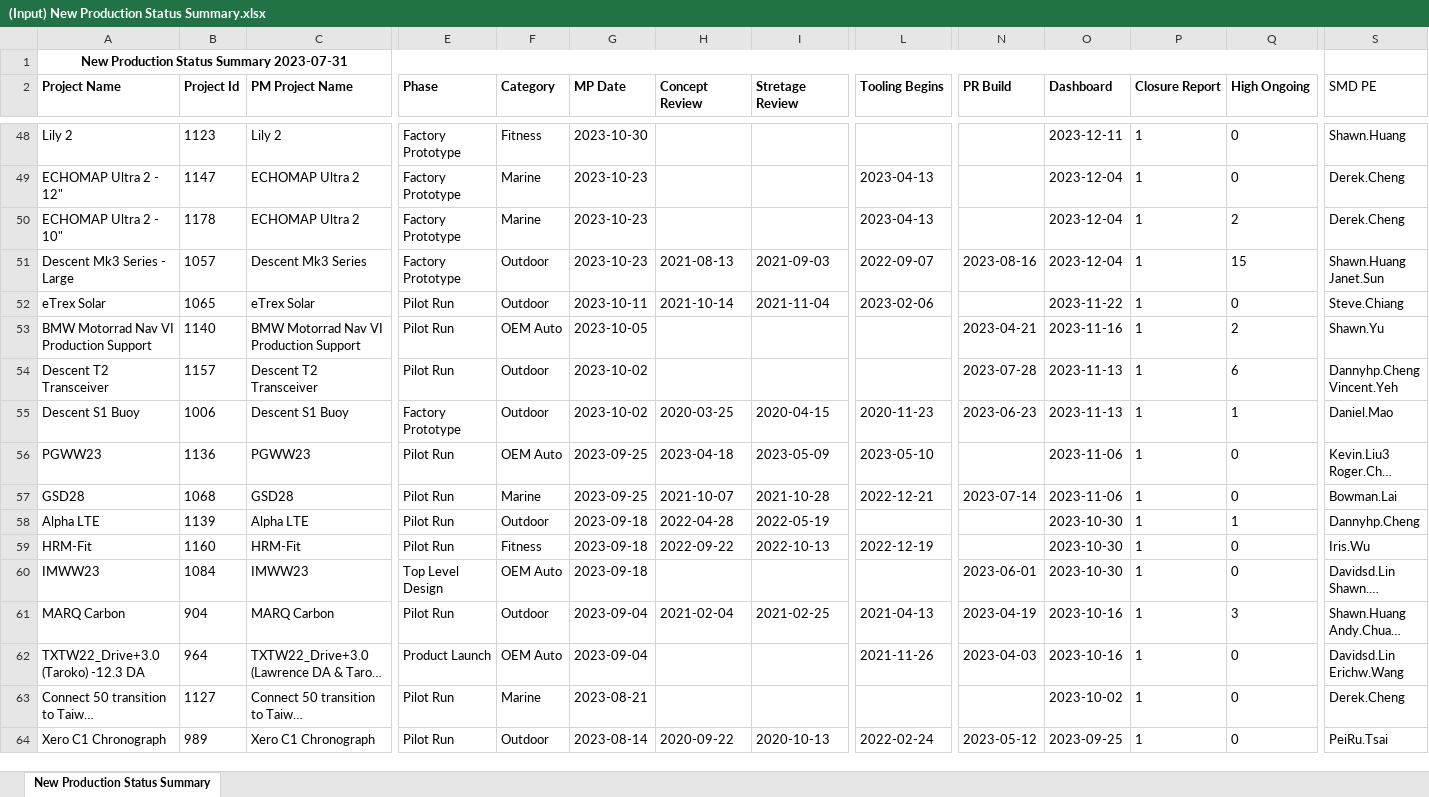
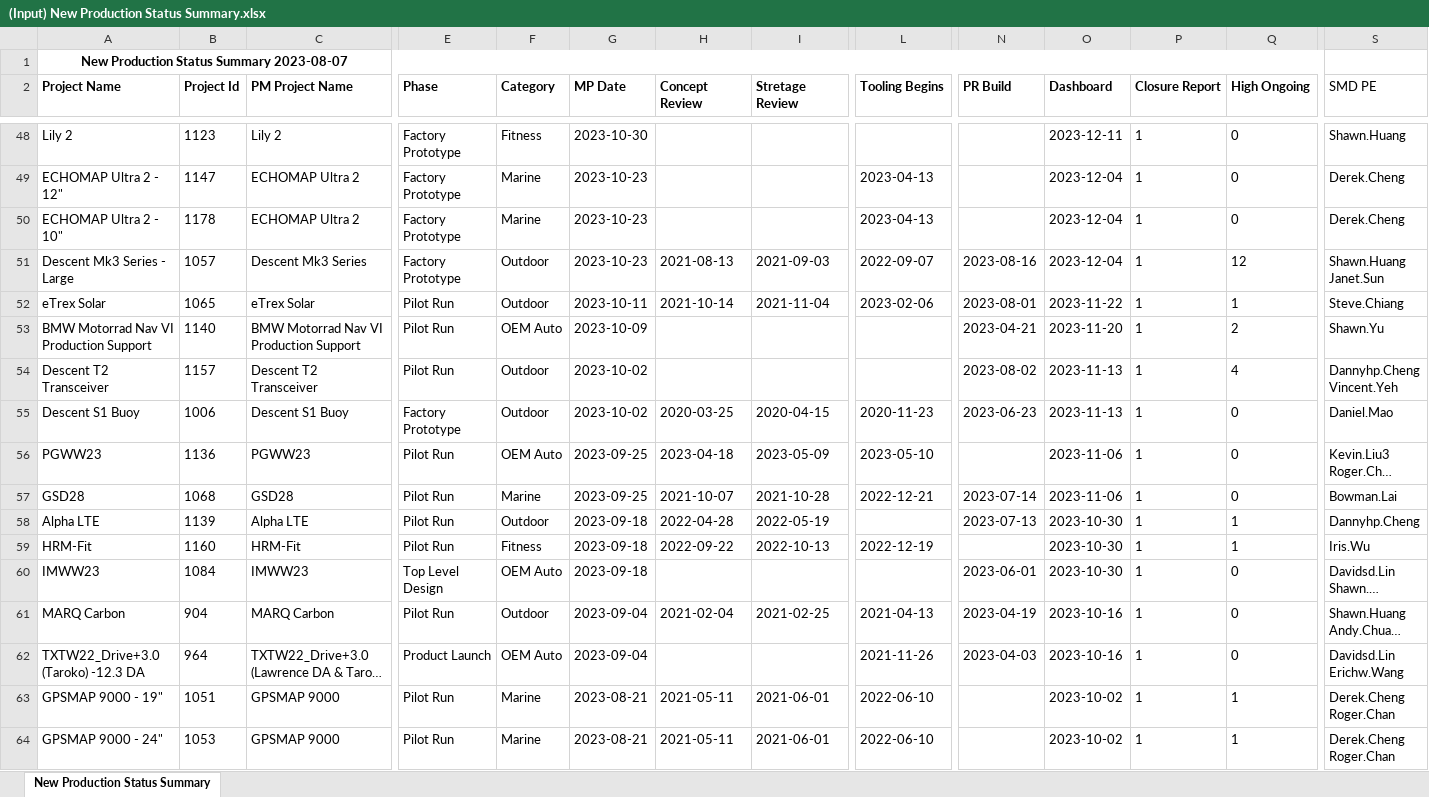
Before and after one commit to CPWRF/Projects, an Excel workbook: GMLA loading analysis/(Input) New Production Status Summary.xlsx, sheet New Production Status Summary, drawn as a sheet; only a part is shown, gaps mark what is left out; the shorter side is filled out with more unchanged rows; long unchanged cells end in …; values as stored, in another font and other column widths than the file's, no borders; rows hold the shown columns only; ↵ is a line break in a cell; the diff covers the shown part only; the diff names each change by its address in the sheet, - before the commit and + after, or states it on an @@ line.

```diff
--- a/GMLA loading analysis/(Input) New Production Status Summary.xlsx (sheet New Production Status Summary)
+++ b/GMLA loading analysis/(Input) New Production Status Summary.xlsx (sheet New Production Status Summary)
-A1 (Project Name): New Production Status Summary 2023-07-31
+A1 (Project Name): New Production Status Summary 2023-08-07
-Q50 (High Ongoing): 2
+Q50 (High Ongoing): 0
-Q51 (High Ongoing): 15
+Q51 (High Ongoing): 12
-N52 (PR Build): (empty)
+N52 (PR Build): 2023-08-01
-Q52 (High Ongoing): 0
+Q52 (High Ongoing): 1
-G53 (MP Date): 2023-10-05
+G53 (MP Date): 2023-10-09
-O53 (Dashboard): 2023-11-16
+O53 (Dashboard): 2023-11-20
-N54 (PR Build): 2023-07-28
+N54 (PR Build): 2023-08-02
-Q54 (High Ongoing): 6
+Q54 (High Ongoing): 4
-Q55 (High Ongoing): 1
+Q55 (High Ongoing): 0
-N58 (PR Build): (empty)
+N58 (PR Build): 2023-07-13
-Q59 (High Ongoing): 0
+Q59 (High Ongoing): 1
-Q61 (High Ongoing): 3
+Q61 (High Ongoing): 0
+row 63: GPSMAP 9000 - 19" | 1051 | GPSMAP 9000 | Pilot Run | Marine | 2023-08-21 | 2021-05-11 | 2021-06-01 | 2022-06-10 |  | 2023-10-02 | 1 | 1 | Derek.Cheng ↵ Roger.Chan
+row 64: GPSMAP 9000 - 24" | 1053 | GPSMAP 9000 | Pilot Run | Marine | 2023-08-21 | 2021-05-11 | 2021-06-01 | 2022-06-10 |  | 2023-10-02 | 1 | 1 | Derek.Cheng ↵ Roger.Chan
```
Also changed, not shown: 6 added rows, 7 removed rows and 15 edited cells elsewhere in this sheet, GMLA loading analysis/GMLA_Loading_2023-07-25_manual.xlsx, Products with Python/Descent MK3/MK3_FFP_1.49_149.48.xlsx, 14 other files.
